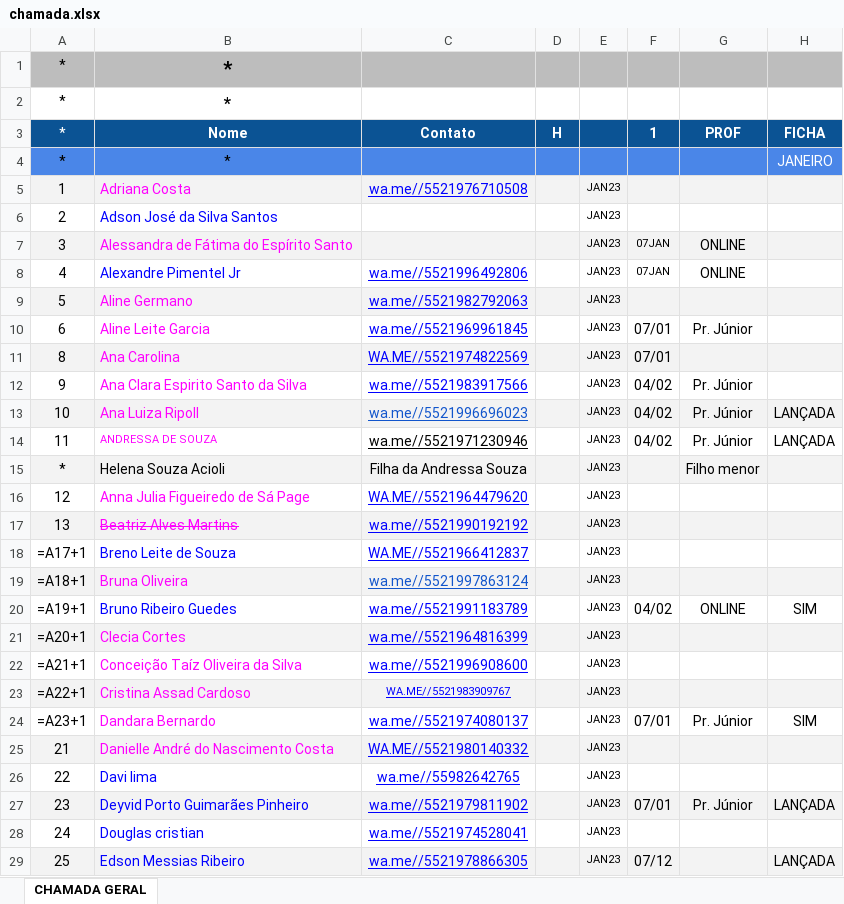
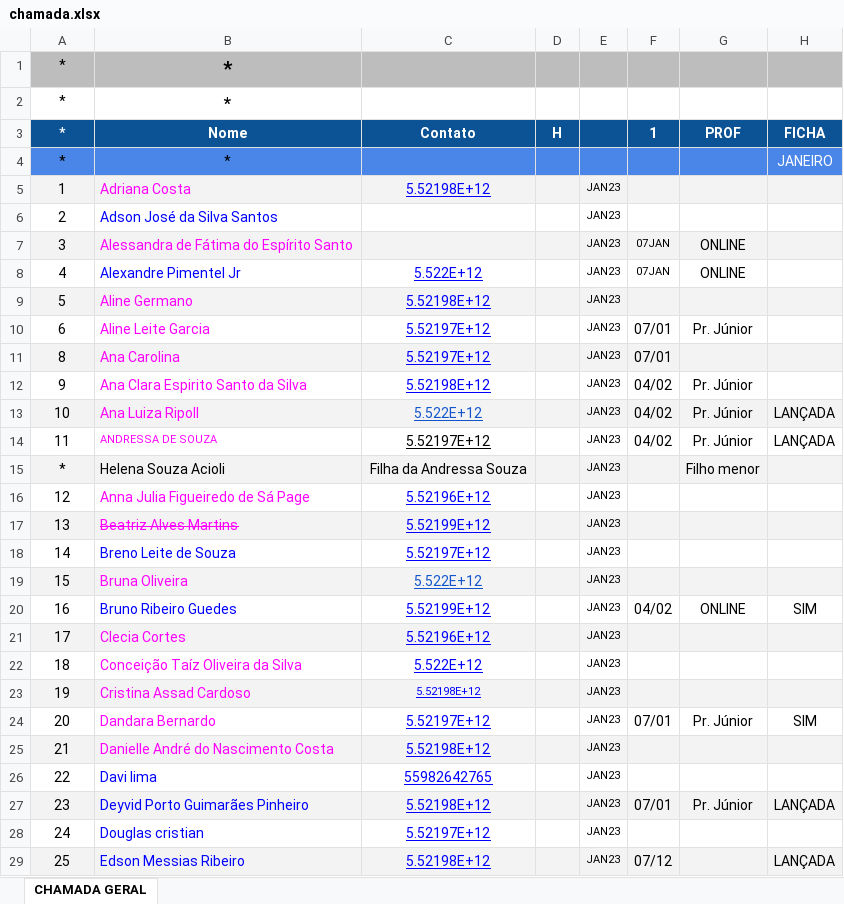
Before and after one commit to ilan-taquara/ondas-back, an Excel workbook: chamada.xlsx, sheet CHAMADA GERAL, drawn as a sheet; only a part is shown; values as stored, in another font and other column widths than the file's, no borders; formulas without a stored value are shown as written; conditional formats not drawn; the diff covers the shown part only; the diff names each change by its address in the sheet, - before the commit and + after, or states it on an @@ line.

Commit message:
versao 2

```diff
--- a/chamada.xlsx (sheet CHAMADA GERAL)
+++ b/chamada.xlsx (sheet CHAMADA GERAL)
-C5 (Contato): wa.me//5521976710508
+C5 (Contato): 5.52198E+12
-C8 (Contato): wa.me//5521996492806
+C8 (Contato): 5.522E+12
-C9 (Contato): wa.me//5521982792063
+C9 (Contato): 5.52198E+12
-C10 (Contato): wa.me//5521969961845
+C10 (Contato): 5.52197E+12
-C11 (Contato): WA.ME//5521974822569
+C11 (Contato): 5.52197E+12
-C12 (Contato): wa.me//5521983917566
+C12 (Contato): 5.52198E+12
-C13 (Contato): wa.me//5521996696023
+C13 (Contato): 5.522E+12
-C14 (Contato): wa.me//5521971230946
+C14 (Contato): 5.52197E+12
-C16 (Contato): WA.ME//5521964479620
+C16 (Contato): 5.52196E+12
-C17 (Contato): wa.me//5521990192192
+C17 (Contato): 5.52199E+12
-A18 (*): =A17+1
+A18 (*): 14
-C18 (Contato): WA.ME//5521966412837
+C18 (Contato): 5.52197E+12
-A19 (*): =A18+1
+A19 (*): 15
-C19 (Contato): wa.me//5521997863124
+C19 (Contato): 5.522E+12
-A20 (*): =A19+1
+A20 (*): 16
-C20 (Contato): wa.me//5521991183789
+C20 (Contato): 5.52199E+12
-A21 (*): =A20+1
+A21 (*): 17
-C21 (Contato): wa.me//5521964816399
+C21 (Contato): 5.52196E+12
-A22 (*): =A21+1
+A22 (*): 18
-C22 (Contato): wa.me//5521996908600
+C22 (Contato): 5.522E+12
-A23 (*): =A22+1
+A23 (*): 19
-C23 (Contato): WA.ME//5521983909767
+C23 (Contato): 5.52198E+12
-A24 (*): =A23+1
+A24 (*): 20
-C24 (Contato): wa.me//5521974080137
+C24 (Contato): 5.52197E+12
-C25 (Contato): WA.ME//5521980140332
+C25 (Contato): 5.52198E+12
-C26 (Contato): wa.me//55982642765
+C26 (Contato): 55982642765
-C27 (Contato): wa.me//5521979811902
+C27 (Contato): 5.52198E+12
-C28 (Contato): wa.me//5521974528041
+C28 (Contato): 5.52197E+12
-C29 (Contato): wa.me//5521978866305
+C29 (Contato): 5.52198E+12
```
Also changed, not shown: 7 removed rows and 475 edited cells elsewhere in this sheet.
